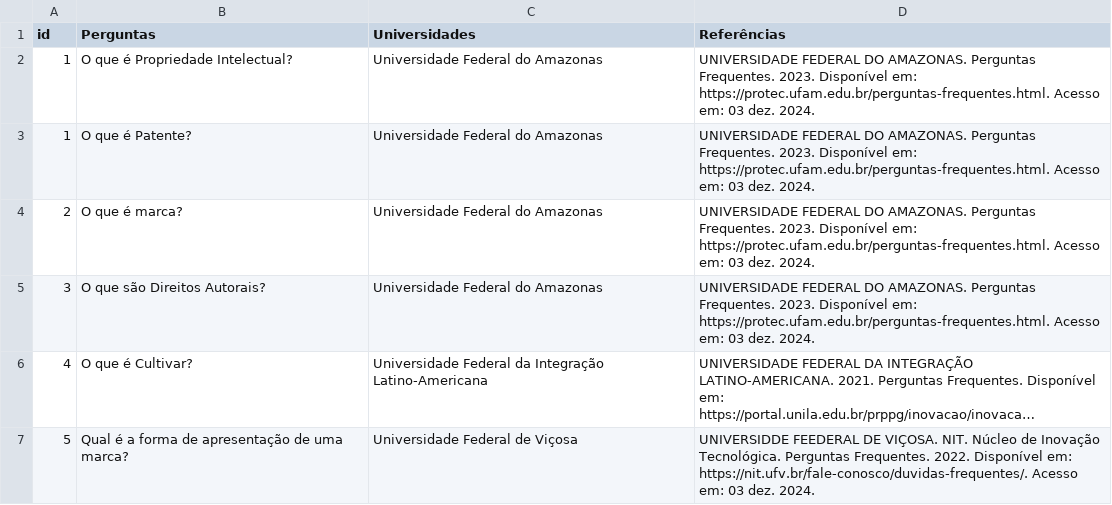
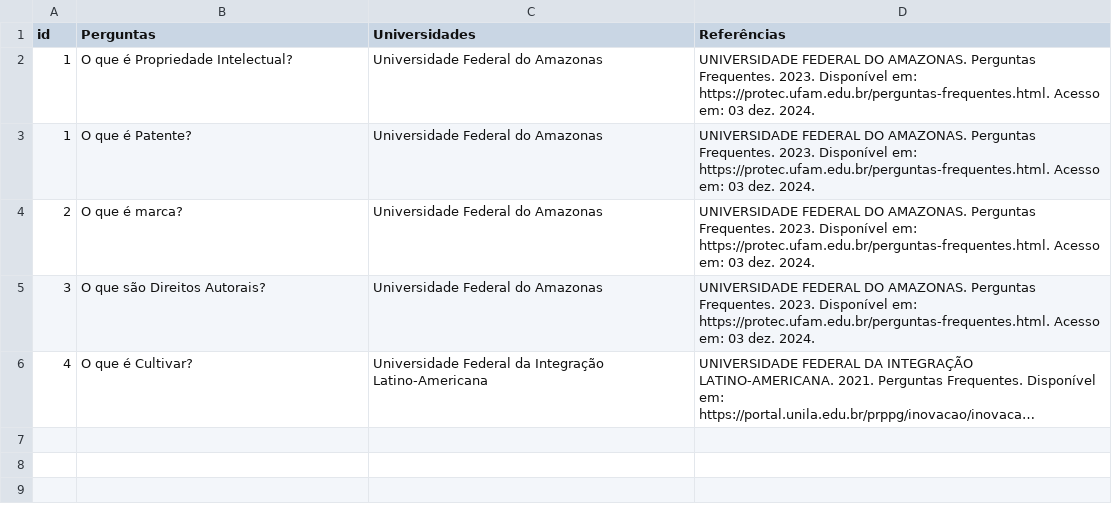
Before and after one commit to pcotrim/ChatbotPI, a CSV file: perguntas-bot-universidades2-esse-csv.csv, drawn as a sheet; long unchanged cells end in …; the diff names each change by its address in the sheet, - before the commit and + after, or states it on an @@ line.

Commit message:
Update perguntas-bot-universidades2-esse-csv.csv

```diff
--- a/perguntas-bot-universidades2-esse-csv.csv
+++ b/perguntas-bot-universidades2-esse-csv.csv
-row 7: 5 | Qual é a forma de apresentação de uma marca? | Universidade Federal de Viçosa | UNIVERSIDDE FEEDERAL DE VIÇOSA. NIT. Núcleo de Inovação Tecnológica. Perguntas Frequentes. 2022. Disponível em: https://nit.ufv.br/fale-conosco/duvidas-frequentes/. Acesso em: 03 dez. 2024.
```
